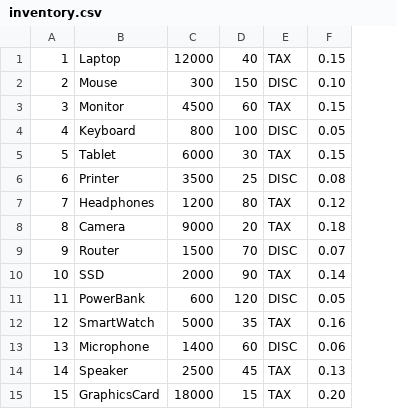
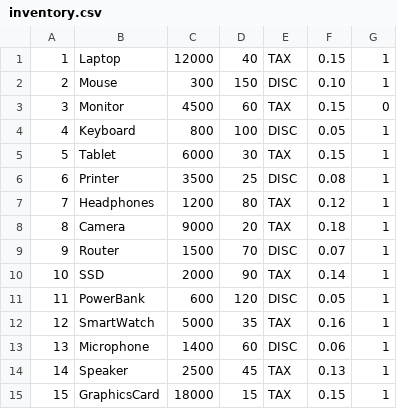
Before and after one commit to ScholarSphinx/Comp315-Project, a CSV file: Assets/inventory.csv, drawn as a sheet; the diff names each change by its address in the sheet, - before the commit and + after, or states it on an @@ line.

```diff
--- a/Assets/inventory.csv
+++ b/Assets/inventory.csv
+column G, rows 1-15: 1 | 1 | 0 | 1 | 1 | 1 | 1 | 1 | 1 | 1 | 1 | 1 | 1 | 1 | 1
-F15: 0.20
+F15: 0.15
```
Also changed, not shown: 25 other files.
